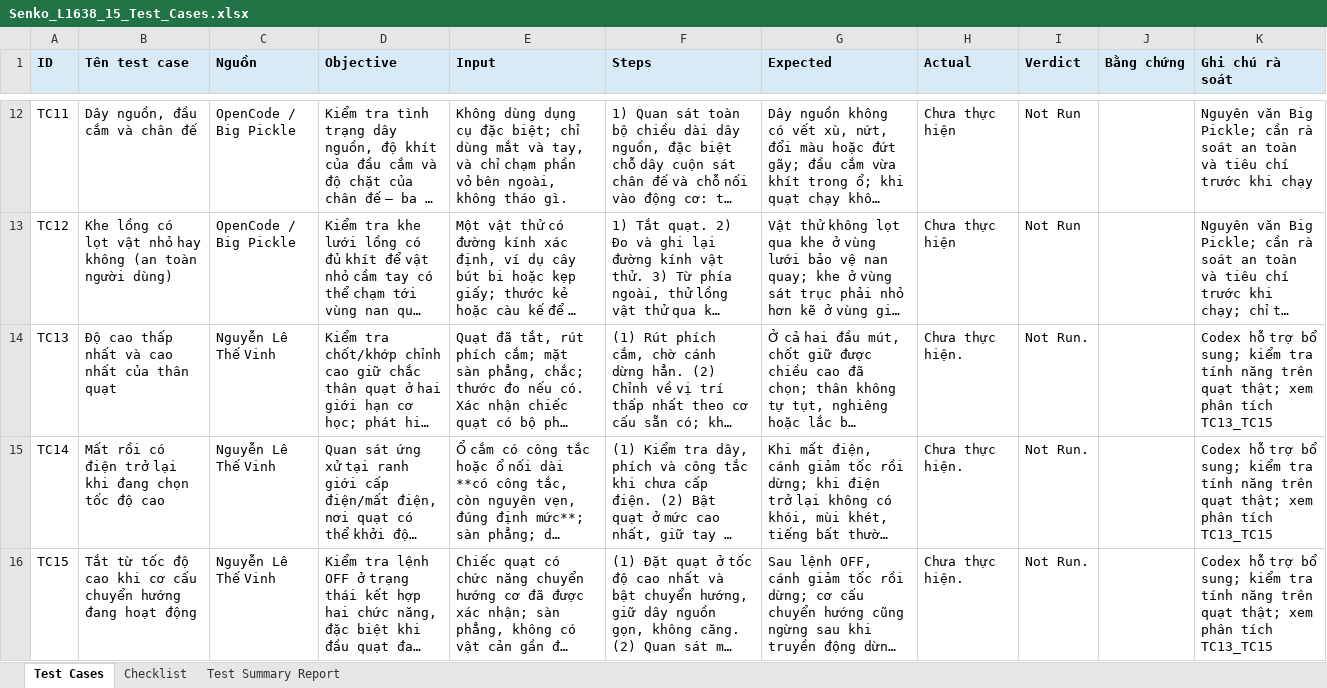
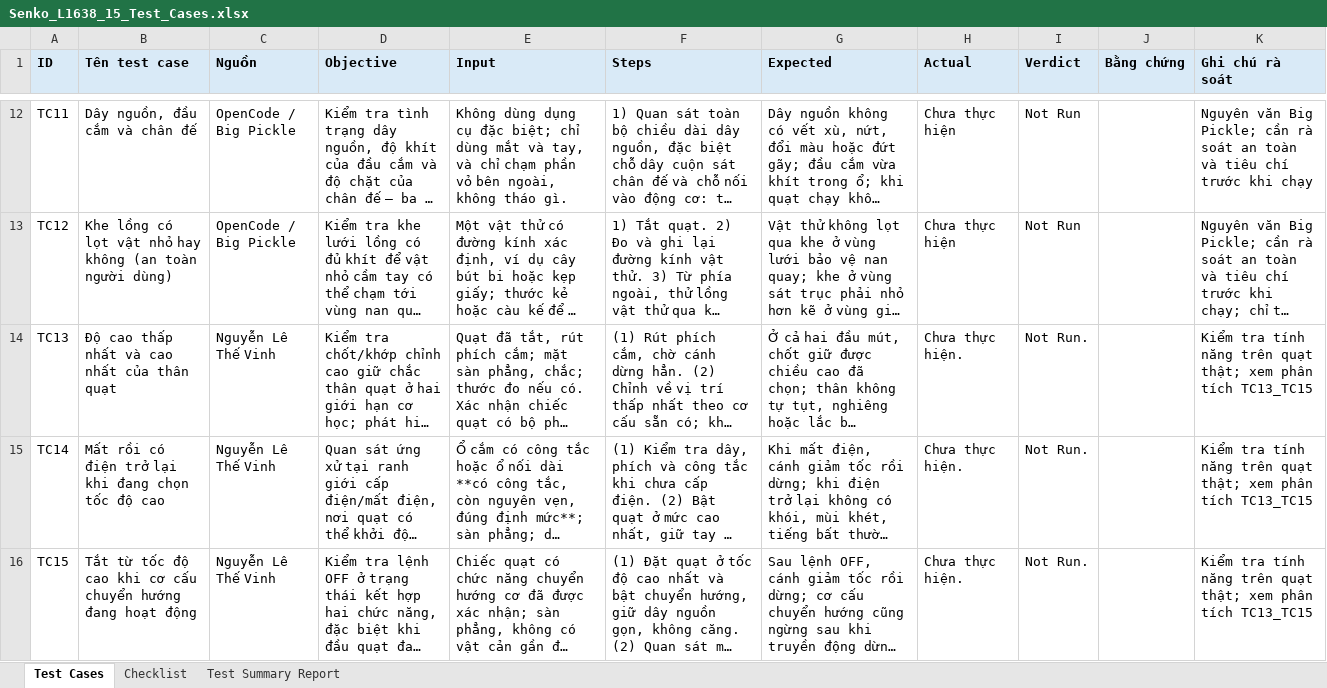
Before and after one commit to tzin1401/23120190-hw01, an Excel workbook: Requirement_3_Physical_Product/04_Test_Cases_Excel/Senko_L1638_15_Test_Cases.xlsx, sheet Test Cases, drawn as a sheet; only a part is shown, gaps mark what is left out; long unchanged cells end in …; values as stored, in another font and other column widths than the file's, no borders; the diff names each change by its address in the sheet, - before the commit and + after, or states it on an @@ line.

```diff
--- a/Requirement_3_Physical_Product/04_Test_Cases_Excel/Senko_L1638_15_Test_Cases.xlsx (sheet Test Cases)
+++ b/Requirement_3_Physical_Product/04_Test_Cases_Excel/Senko_L1638_15_Test_Cases.xlsx (sheet Test Cases)
-K14:K16 (Ghi chú rà soát): Codex hỗ trợ bổ sung; kiểm tra tính…
+K14:K16 (Ghi chú rà soát): Kiểm tra tính…
```
Also changed, not shown: 1 other file.
